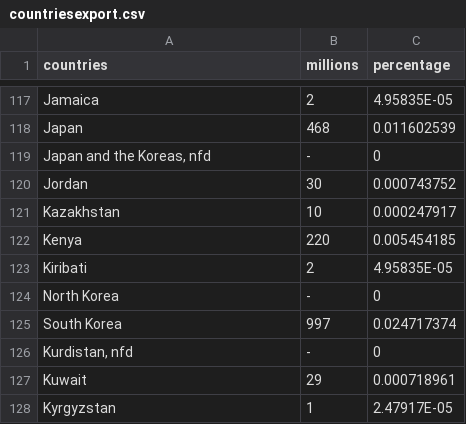
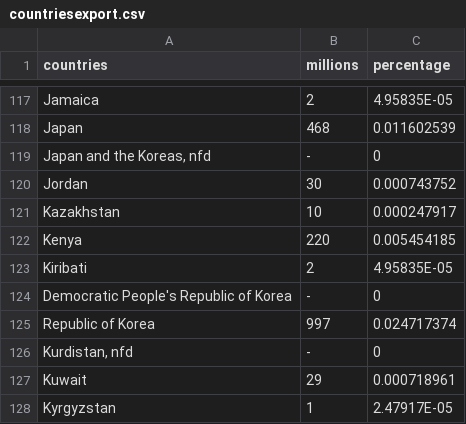
Before and after one commit to imdrones3/FIT3179, a CSV file: Vis2/data/countriesexport.csv, drawn as a sheet; only a part is shown, gaps mark what is left out.

Commit message:
Add files via upload

```diff
--- a/Vis2/data/countriesexport.csv
+++ b/Vis2/data/countriesexport.csv
@@ -123,4 +123,4 @@ Kenya,220,0.005454185
 Kiribati,2,4.95835E-05
-North Korea,-,0
-South Korea,997,0.024717374
+Democratic People's Republic of Korea,-,0
+Republic of Korea,997,0.024717374
 "Kurdistan, nfd",-,0
```
